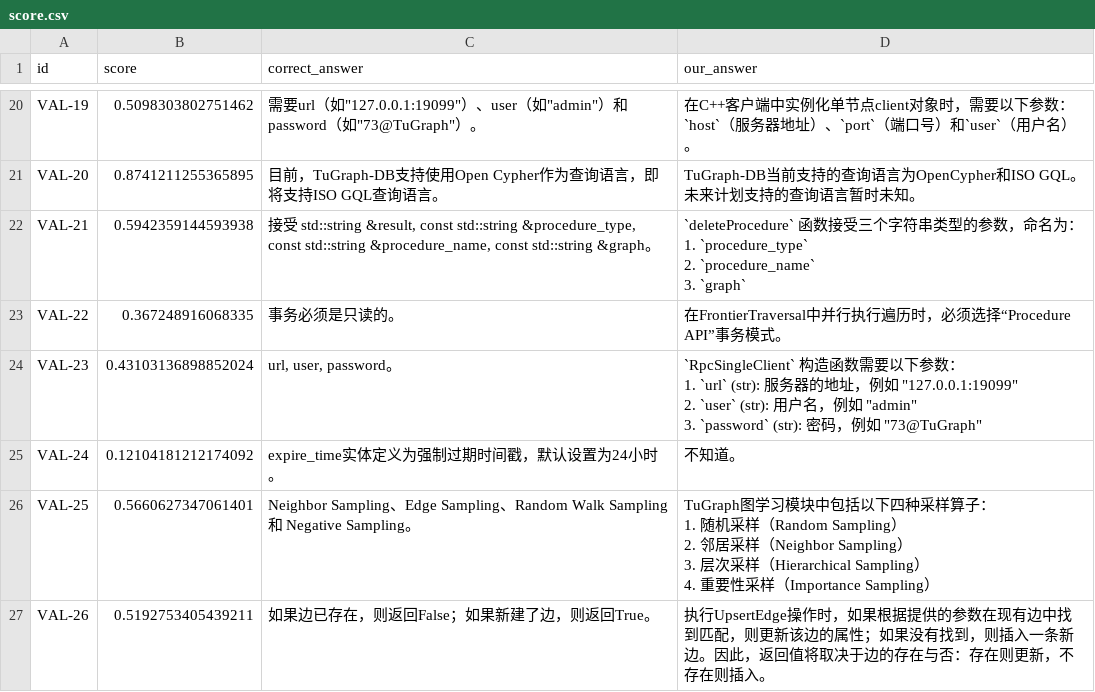
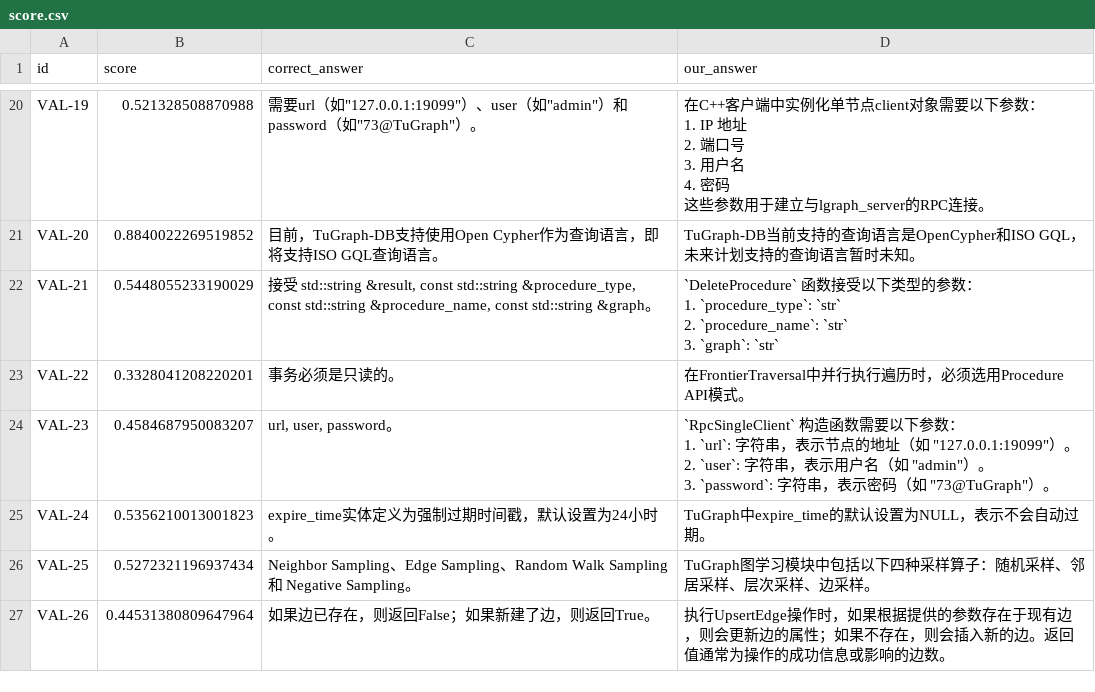
Before and after one commit to Sun-HR02/TuGraph_RAG, a CSV file: result/score.csv, drawn as a sheet; only a part is shown, gaps mark what is left out; ↵ is a line break in a cell; the diff covers the shown part only; the diff names each change by its address in the sheet, - before the commit and + after, or states it on an @@ line.

Commit message:
update main.py,update score.py,优化了代码风格

```diff
--- a/result/score.csv
+++ b/result/score.csv
-B20 (score): 0.5098303802751462
+B20 (score): 0.521328508870988
-D20 (our_answer): …点client对象时，需要以下参数：`host`（服务器地址）、`port`（端口号）和`user`（用户名）。
+D20 (our_answer): …点client对象需要以下参数： ↵ 1. IP 地址 ↵ 2. 端口号 ↵ 3. 用户名 ↵ 4. 密码 ↵ 这些参数用于建立与lgraph_server的RPC连接。
-B21 (score): 0.8741211255365895
+B21 (score): 0.8840022269519852
-D21 (our_answer): …查询语言为OpenCypher和ISO GQL。未来计划…
+D21 (our_answer): …查询语言是OpenCypher和ISO GQL，未来计划…
-B22 (score): 0.5942359144593938
+B22 (score): 0.5448055233190029
-D22 (our_answer): `deleteProcedure` 函数接受三个字符串类型的参数，命名为： ↵ 1. `procedure_type` ↵ 2. `procedure_name` ↵ 3. `graph`
+D22 (our_answer): `DeleteProcedure` 函数接受以下类型的参数： ↵ 1. `procedure_type`: `str` ↵ 2. `procedure_name`: `str` ↵ 3. `graph`: `str`
-B23 (score): 0.367248916068335
+B23 (score): 0.3328041208220201
-D23 (our_answer): …，必须选择“Procedure API”事务模式。
+D23 (our_answer): …，必须选用Procedure API模式。
-B24 (score): 0.43103136898852024
+B24 (score): 0.4584687950083207
-D24 (our_answer): …1. `url` (str): 服务器的地址，例如 "127.0.0.1:19099" ↵ 2. `user` (str): 用户名，例如 "admin" ↵ 3. `password` (str): 密码，例如 "73@TuGraph"
+D24 (our_answer): …1. `url`: 字符串，表示节点的地址（如 "127.0.0.1:19099"）。 ↵ 2. `user`: 字符串，表示用户名（如 "admin"）。 ↵ 3. `password`: 字符串，表示密码（如 "73@TuGraph"）。
-B25 (score): 0.12104181212174092
+B25 (score): 0.5356210013001823
-D25 (our_answer): 不知道。
+D25 (our_answer): TuGraph中expire_time的默认设置为NULL，表示不会自动过期。
-B26 (score): 0.5660627347061401
+B26 (score): 0.5272321196937434
-D26 (our_answer): …样算子： ↵ 1. 随机采样（Random Sampling） ↵ 2. 邻居采样（Neighbor Sampling） ↵ 3. 层次采样（Hierarchical Sampling） ↵ 4. 重要性采样（Importance Sampling）
+D26 (our_answer): …样算子：随机采样、邻居采样、层次采样、边采样。
-B27 (score): 0.5192753405439211
+B27 (score): 0.44531380809647964
-D27 (our_answer): …供的参数在现有边中找到匹配，则更新该边的属性；如果没有找到，则插入一条新边。因此，返回值将取决于边的存在与否：存在则更新，不存在则插入。
+D27 (our_answer): …供的参数存在于现有边，则会更新边的属性；如果不存在，则会插入新的边。返回值通常为操作的成功信息或影响的边数。
```
Also changed, not shown: 77 edited cells elsewhere in this file, 3 other files.
